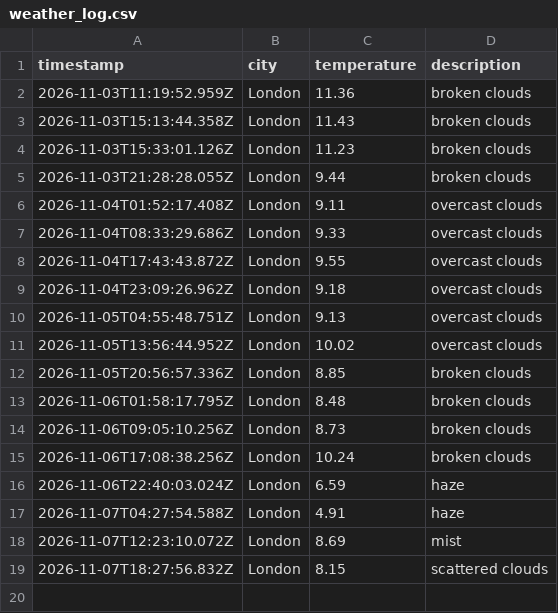
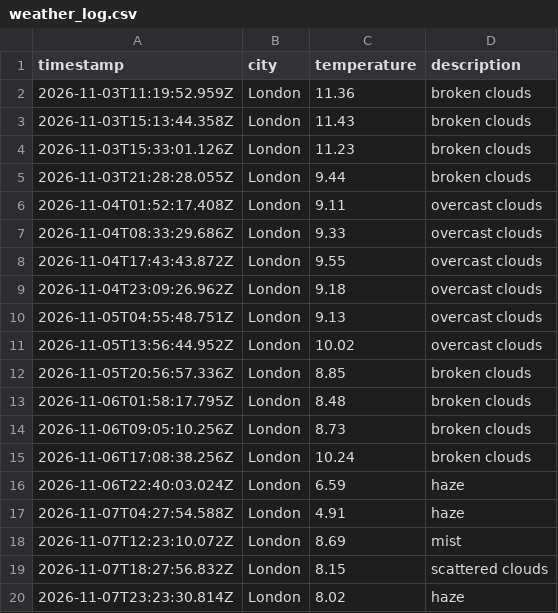
Before and after one commit to lisa-akadj/weather_dataOps, a CSV file: data/weather_log.csv, drawn as a sheet; the diff names each change by its address in the sheet, - before the commit and + after, or states it on an @@ line.

```diff
--- a/data/weather_log.csv
+++ b/data/weather_log.csv
+row 20: 2026-11-07T23:23:30.814Z | London | 8.02 | haze
```
Also changed, not shown: 1 other file.
